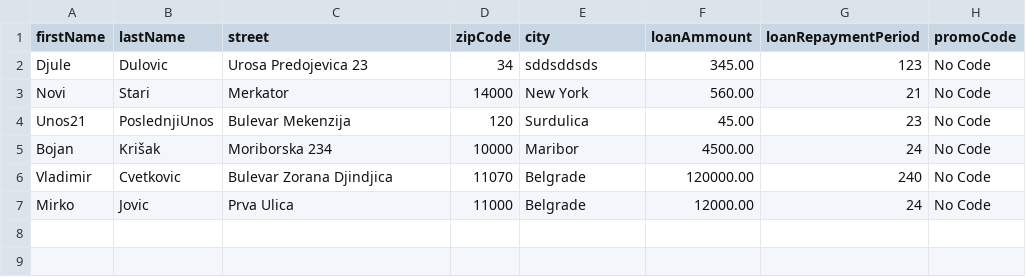
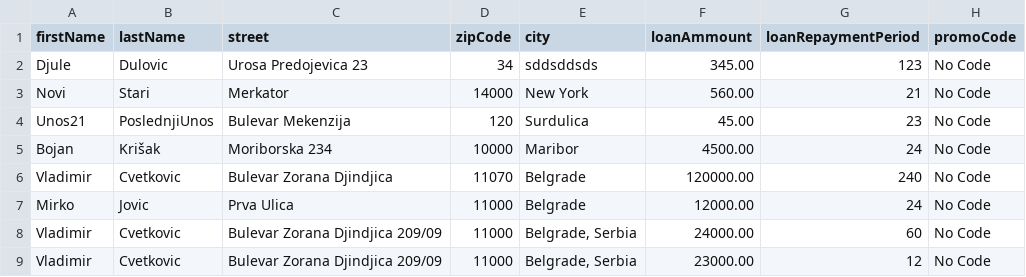
Before and after one commit to ronyynit/Web3-Eco-Club, a CSV file: public/loan_registry.csv, drawn as a sheet.

Commit message:
Cream Finance

```diff
--- a/public/loan_registry.csv
+++ b/public/loan_registry.csv
@@ -7 +7,3 @@ Vladimir,Cvetkovic,"Bulevar Zorana Djindjica",11070,Belgrade,120000.00,240,"No C
 Mirko,Jovic,"Prva Ulica",11000,Belgrade,12000.00,24,"No Code"
+Vladimir,Cvetkovic,"Bulevar Zorana Djindjica 209/09",11000,"Belgrade, Serbia",24000.00,60,"No Code"
+Vladimir,Cvetkovic,"Bulevar Zorana Djindjica 209/09",11000,"Belgrade, Serbia",23000.00,12,"No Code"
```
